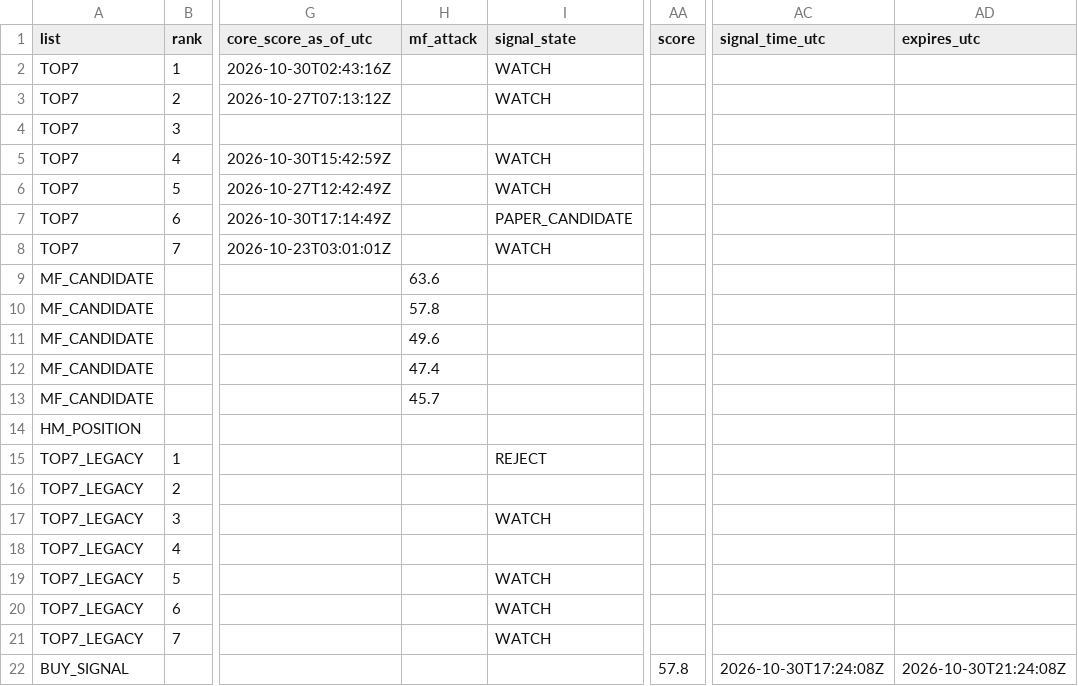
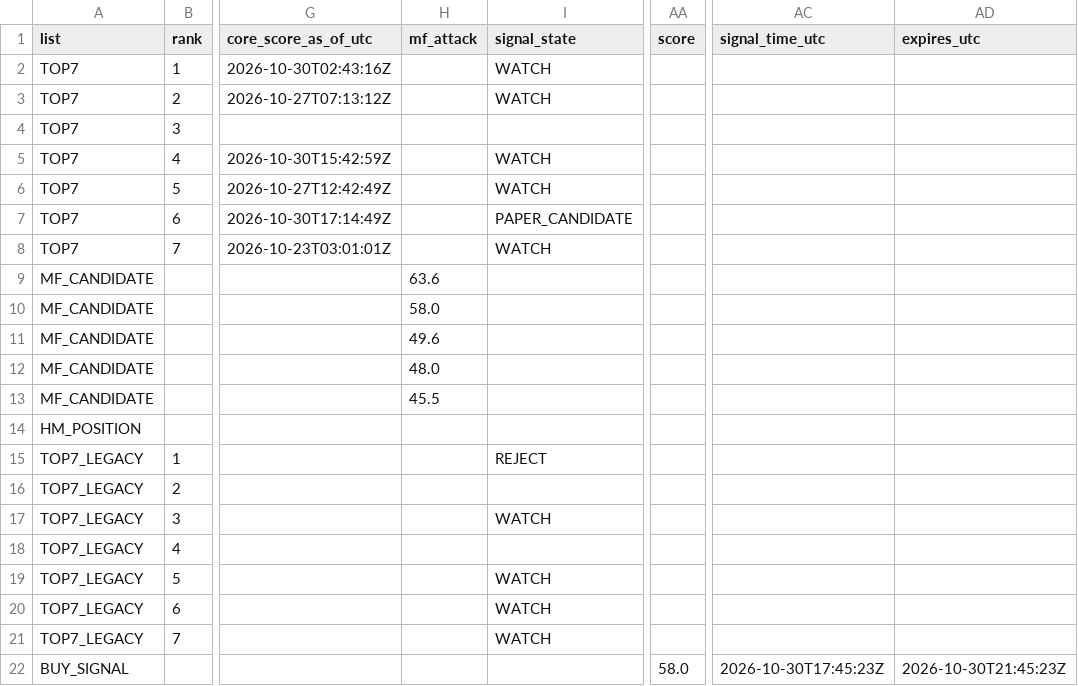
Before and after one commit to fu5202ture-beep/cqs-dashboard, a CSV file: signals.csv, drawn as a sheet; only a part is shown, gaps mark what is left out; the diff names each change by its address in the sheet, - before the commit and + after, or states it on an @@ line.

```diff
--- a/signals.csv
+++ b/signals.csv
-H10 (mf_attack): 57.8
+H10 (mf_attack): 58.0
-H12 (mf_attack): 47.4
+H12 (mf_attack): 48.0
-H13 (mf_attack): 45.7
+H13 (mf_attack): 45.5
-AA22 (score): 57.8
+AA22 (score): 58.0
-AC22 (signal_time_utc): 2026-10-30T17:24:08Z
+AC22 (signal_time_utc): 2026-10-30T17:45:23Z
-AD22 (expires_utc): 2026-10-30T21:24:08Z
+AD22 (expires_utc): 2026-10-30T21:45:23Z
```
Also changed, not shown: 2 other files.
